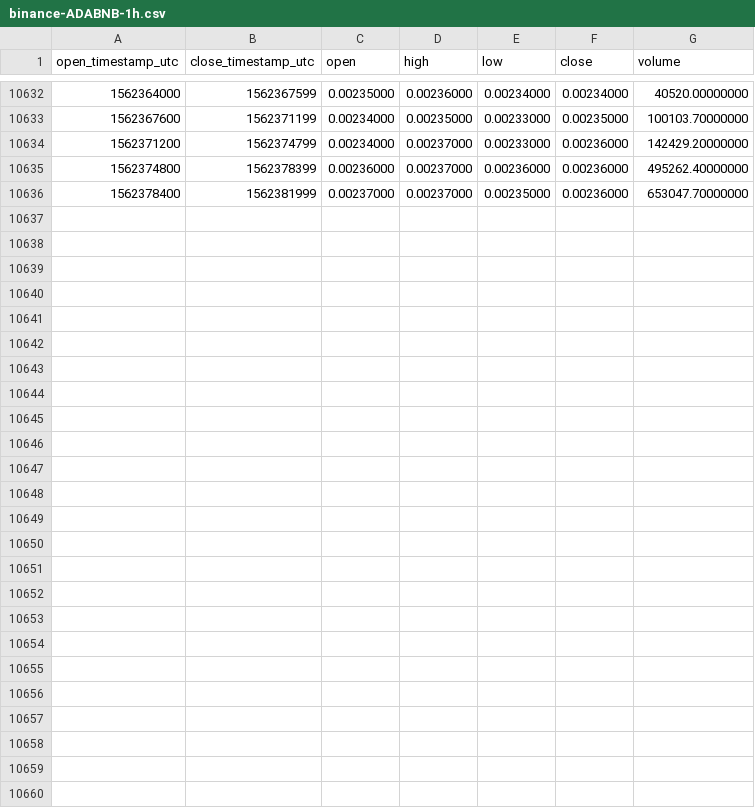
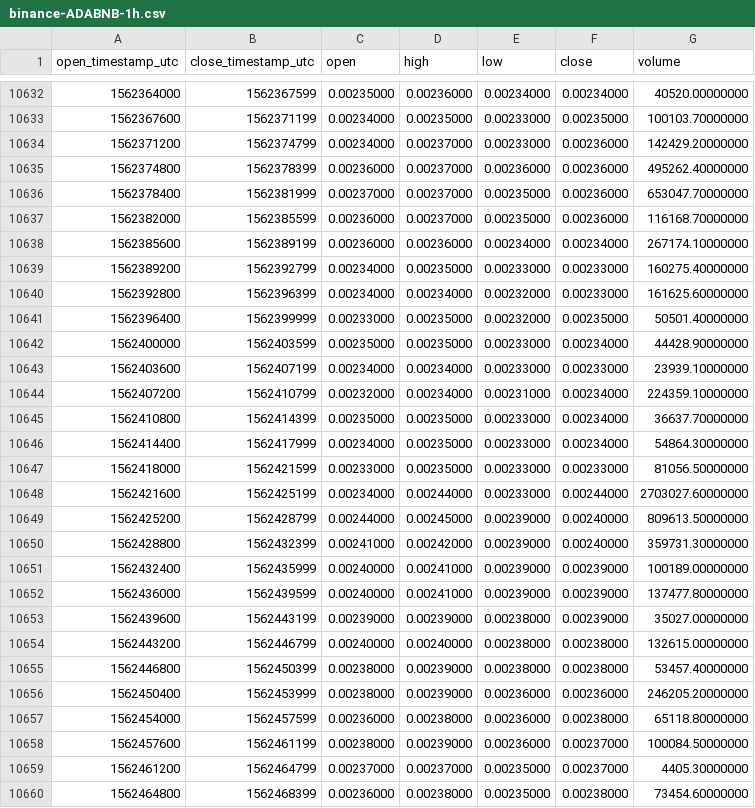
Before and after one commit to cryptobigbro/binance-ADABNB, a CSV file: binance-ADABNB-1h.csv, drawn as a sheet; only a part is shown, gaps mark what is left out; the diff names each change by its address in the sheet, - before the commit and + after, or states it on an @@ line.

Commit message:
Update OHLCV data.

```diff
--- a/binance-ADABNB-1h.csv
+++ b/binance-ADABNB-1h.csv
+row 10637: 1562382000 | 1562385599 | 0.00236000 | 0.00237000 | 0.00235000 | 0.00236000 | 116168.70000000
+row 10638: 1562385600 | 1562389199 | 0.00236000 | 0.00236000 | 0.00234000 | 0.00234000 | 267174.10000000
+row 10639: 1562389200 | 1562392799 | 0.00234000 | 0.00235000 | 0.00233000 | 0.00233000 | 160275.40000000
+row 10640: 1562392800 | 1562396399 | 0.00234000 | 0.00234000 | 0.00232000 | 0.00233000 | 161625.60000000
+row 10641: 1562396400 | 1562399999 | 0.00233000 | 0.00235000 | 0.00232000 | 0.00235000 | 50501.40000000
+row 10642: 1562400000 | 1562403599 | 0.00235000 | 0.00235000 | 0.00233000 | 0.00234000 | 44428.90000000
+row 10643: 1562403600 | 1562407199 | 0.00234000 | 0.00234000 | 0.00233000 | 0.00233000 | 23939.10000000
+row 10644: 1562407200 | 1562410799 | 0.00232000 | 0.00234000 | 0.00231000 | 0.00234000 | 224359.10000000
+row 10645: 1562410800 | 1562414399 | 0.00235000 | 0.00235000 | 0.00233000 | 0.00234000 | 36637.70000000
+row 10646: 1562414400 | 1562417999 | 0.00234000 | 0.00235000 | 0.00233000 | 0.00234000 | 54864.30000000
+row 10647: 1562418000 | 1562421599 | 0.00233000 | 0.00235000 | 0.00233000 | 0.00233000 | 81056.50000000
+row 10648: 1562421600 | 1562425199 | 0.00234000 | 0.00244000 | 0.00233000 | 0.00244000 | 2703027.60000000
+row 10649: 1562425200 | 1562428799 | 0.00244000 | 0.00245000 | 0.00239000 | 0.00240000 | 809613.50000000
+row 10650: 1562428800 | 1562432399 | 0.00241000 | 0.00242000 | 0.00239000 | 0.00240000 | 359731.30000000
+row 10651: 1562432400 | 1562435999 | 0.00240000 | 0.00241000 | 0.00239000 | 0.00239000 | 100189.00000000
+row 10652: 1562436000 | 1562439599 | 0.00240000 | 0.00241000 | 0.00239000 | 0.00239000 | 137477.80000000
+row 10653: 1562439600 | 1562443199 | 0.00239000 | 0.00239000 | 0.00238000 | 0.00239000 | 35027.00000000
+row 10654: 1562443200 | 1562446799 | 0.00240000 | 0.00240000 | 0.00238000 | 0.00238000 | 132615.00000000
+row 10655: 1562446800 | 1562450399 | 0.00238000 | 0.00239000 | 0.00238000 | 0.00238000 | 53457.40000000
+row 10656: 1562450400 | 1562453999 | 0.00238000 | 0.00239000 | 0.00236000 | 0.00236000 | 246205.20000000
+row 10657: 1562454000 | 1562457599 | 0.00236000 | 0.00238000 | 0.00236000 | 0.00238000 | 65118.80000000
+row 10658: 1562457600 | 1562461199 | 0.00238000 | 0.00239000 | 0.00236000 | 0.00237000 | 100084.50000000
+row 10659: 1562461200 | 1562464799 | 0.00237000 | 0.00237000 | 0.00235000 | 0.00237000 | 4405.30000000
+row 10660: 1562464800 | 1562468399 | 0.00236000 | 0.00238000 | 0.00235000 | 0.00238000 | 73454.60000000
```
Also changed, not shown: binance-ADABNB-1d.csv.
